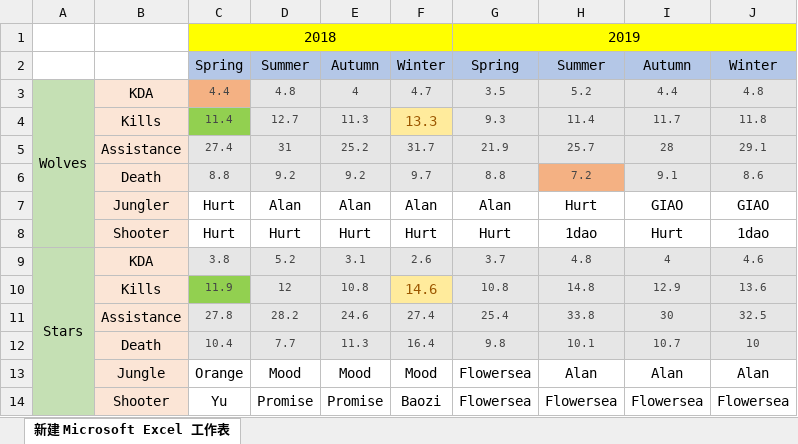
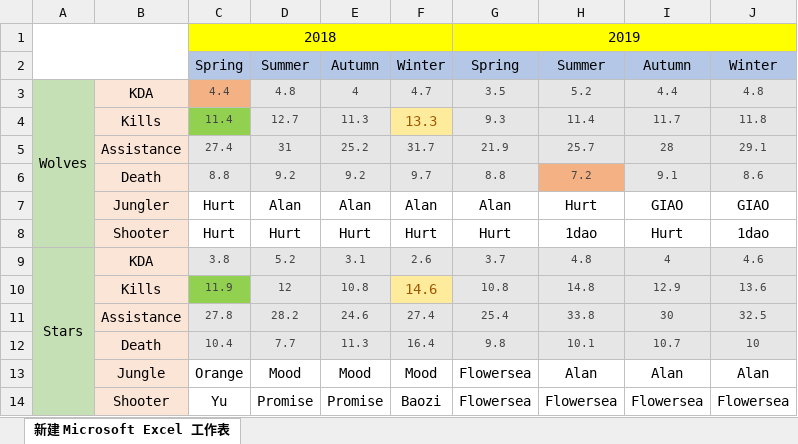
Before and after one commit to ChiZhang-bit/Table-Transformation-demo, an Excel workbook: asset/Simplified Hierachical Table.xlsx, sheet 新建 Microsoft Excel 工作表, drawn as a sheet; values as stored, in another font and other column widths than the file's, no borders; the diff names each change by its address in the sheet, - before the commit and + after, or states it on an @@ line.

```diff
--- a/asset/Simplified Hierachical Table.xlsx (sheet 新建 Microsoft Excel 工作表)
+++ b/asset/Simplified Hierachical Table.xlsx (sheet 新建 Microsoft Excel 工作表)
+A1:B2 merged
```
Also changed, not shown: 2 other files.
